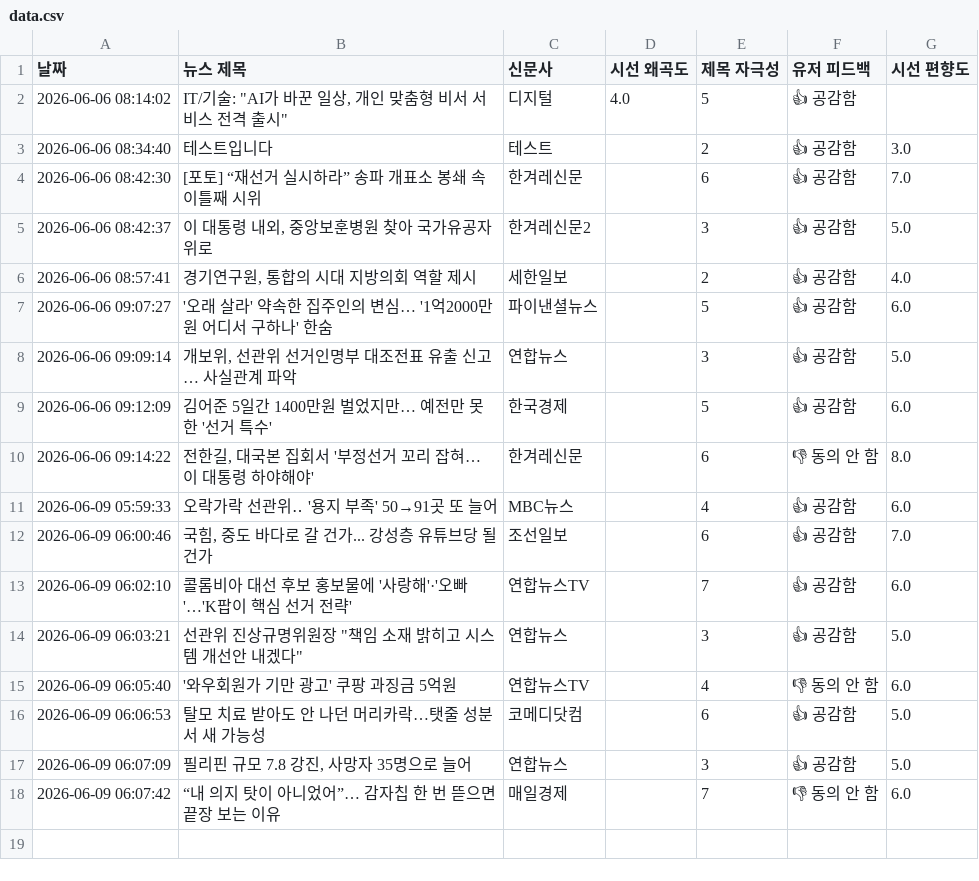
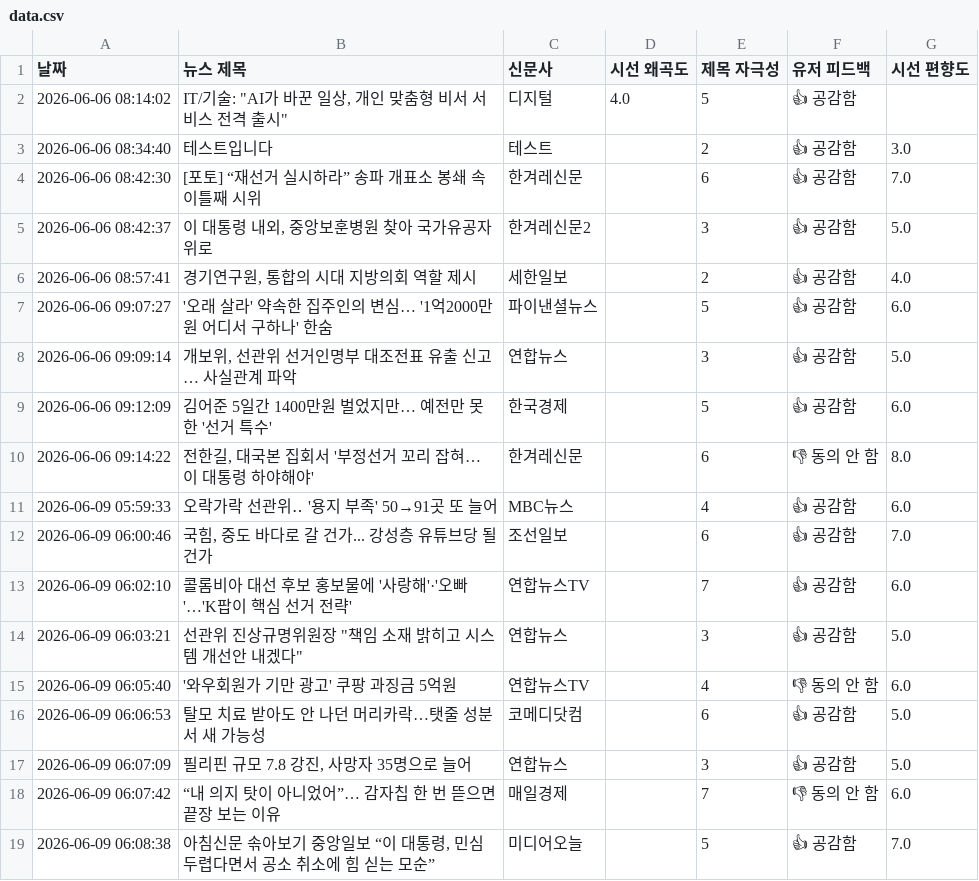
Before and after one commit to arlen-up/NewsEthicsAnalyzer, a CSV file: data.csv, drawn as a sheet; the diff names each change by its address in the sheet, - before the commit and + after, or states it on an @@ line.

Commit message:
🔥 시스템 실시간 뉴스 데이터 누적 피드백 기록

```diff
--- a/data.csv
+++ b/data.csv
+row 19: 2026-06-09 06:08:38 | 아침신문 솎아보기 중앙일보 “이 대통령, 민심 두렵다면서 공소 취소에 힘 싣는 모순” | 미디어오늘 |  | 5 | 👍 공감함 | 7.0
```
